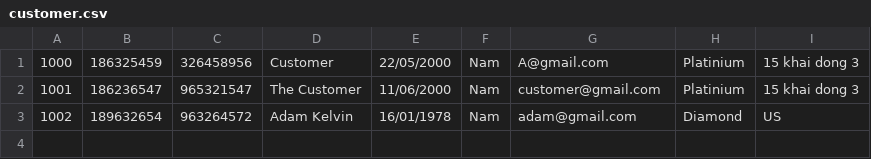
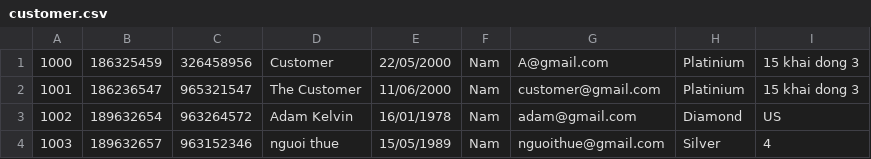
Before and after one commit to phamhieu0611/A0322I1-PhamTrungHieu, a CSV file: Module-2/out/production/Module-2/case_study/data/customer.csv, drawn as a sheet; the diff names each change by its address in the sheet, - before the commit and + after, or states it on an @@ line.

```diff
--- a/Module-2/out/production/Module-2/case_study/data/customer.csv
+++ b/Module-2/out/production/Module-2/case_study/data/customer.csv
+row 4: 1003 | 189632657 | 963152346 | nguoi thue | 15/05/1989 | Nam | nguoithue@gmail.com | Silver | 4
```
Also changed, not shown: Module-2/out/production/Module-2/case_study/data/employee.csv, Module-2/src/case_study/data/customer.csv, 50 other files.
